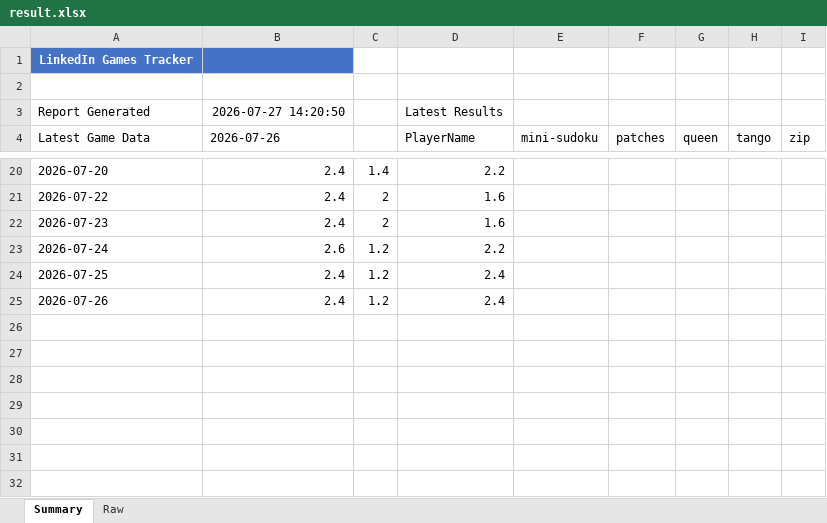
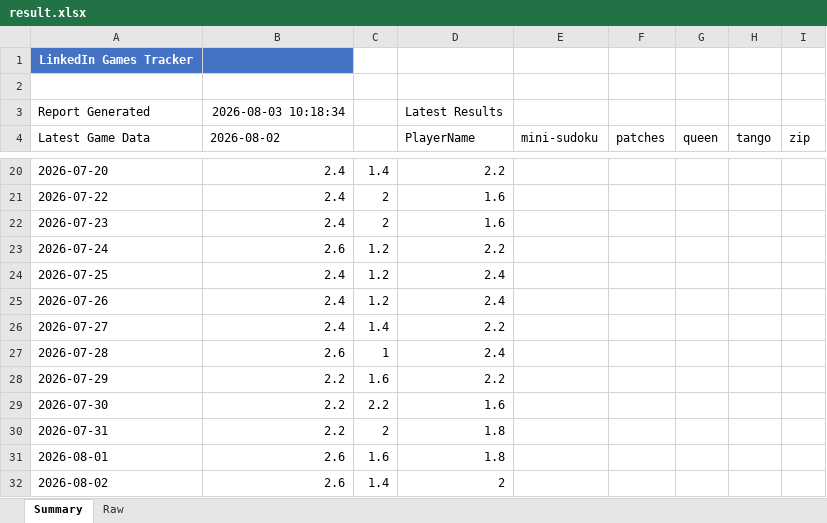
Before and after one commit to tibbers38/LinkedInTracker, an Excel workbook: result.xlsx, sheet Summary, drawn as a sheet; only a part is shown, gaps mark what is left out; values as stored, in another font and other column widths than the file's, no borders; charts and pictures not drawn; the diff covers the shown part only; the diff names each change by its address in the sheet, - before the commit and + after, or states it on an @@ line.

```diff
--- a/result.xlsx (sheet Summary)
+++ b/result.xlsx (sheet Summary)
-B3 (2026-08-02): 2026-07-27 14:20:50
+B3 (2026-08-02): 2026-08-03 10:18:34
-B4: 2026-07-26
+B4: 2026-08-02
+row 26: 2026-07-27 | 2.4 | 1.4 | 2.2
+row 27: 2026-07-28 | 2.6 | 1 | 2.4
+row 28: 2026-07-29 | 2.2 | 1.6 | 2.2
+row 29: 2026-07-30 | 2.2 | 2.2 | 1.6
+row 30: 2026-07-31 | 2.2 | 2 | 1.8
+row 31: 2026-08-01 | 2.6 | 1.6 | 1.8
+row 32: 2026-08-02 | 2.6 | 1.4 | 2
```
Also changed, not shown: 31 edited cells elsewhere in this sheet, sheet Raw, charts or pictures, 6 other files.
